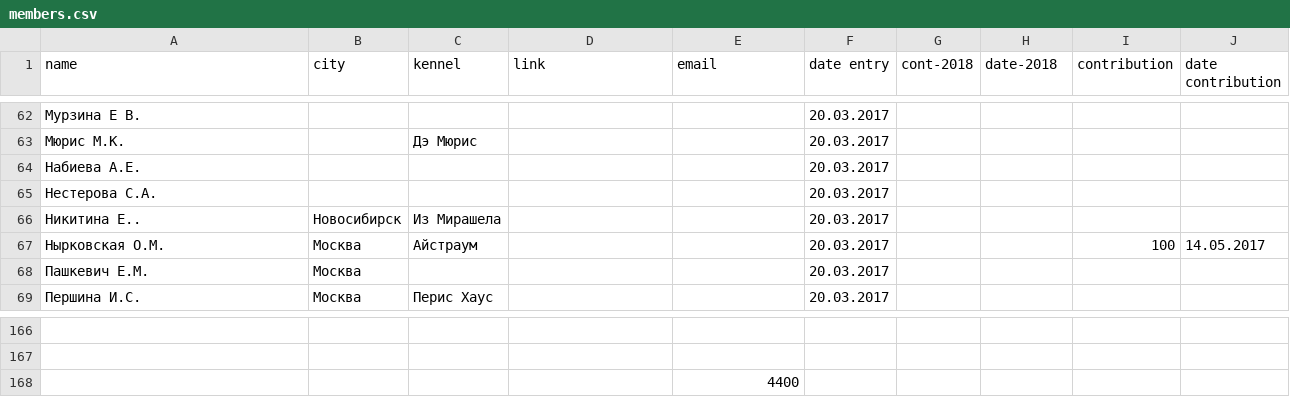
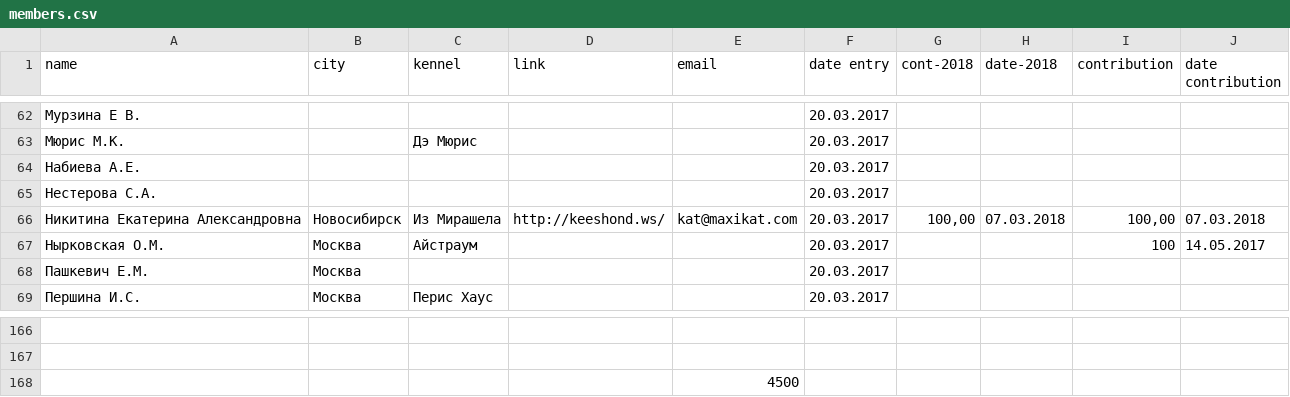
Before and after one commit to Itzamna/nkp-spitz, a CSV file: _data/members.csv, drawn as a sheet; only a part is shown, gaps mark what is left out.

```diff
--- a/_data/members.csv
+++ b/_data/members.csv
@@ -65,3 +65,3 @@ name,city,kennel,link,email,date entry,cont-2018,date-2018,contribution,date con
 Нестерова С.А.,,,,,20.03.2017,,,,
-Никитина Е..,Новосибирск,Из Мирашела,,,20.03.2017,,,,
+Никитина Екатерина Александровна,Новосибирск,Из Мирашела,http://keeshond.ws/,kat@maxikat.com,20.03.2017,"100,00",07.03.2018,"100,00",07.03.2018
 Нырковская О.М.,Москва,Айстраум,,,20.03.2017,,,100,14.05.2017
@@ -167,2 +167,2 @@ name,city,kennel,link,email,date entry,cont-2018,date-2018,contribution,date con
 ,,,,,,,,,
-,,,,4400,,,,,
+,,,,4500,,,,,
```
Also changed, not shown: _data/clubs.csv.
